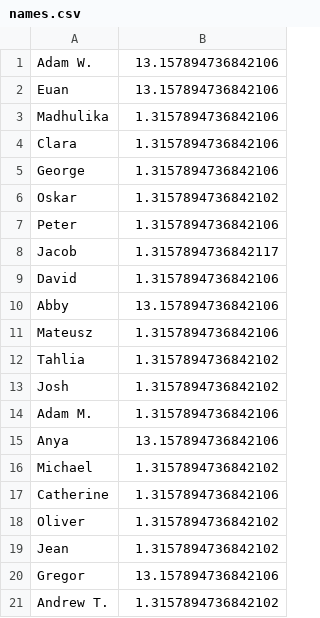
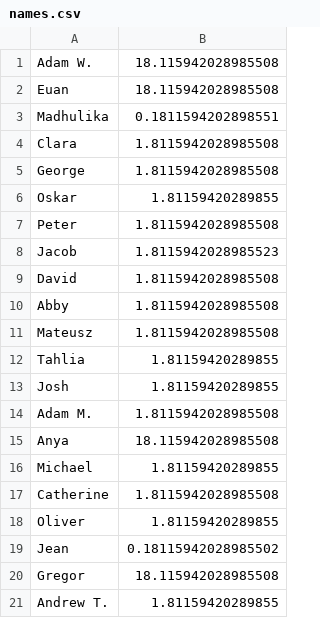
Before and after one commit to EMPattinson/CompCake, a CSV file: names.csv, drawn as a sheet.

```diff
--- a/names.csv
+++ b/names.csv
@@ -1,21 +1,21 @@
-Adam W.,13.157894736842106
-Euan,13.157894736842106
-Madhulika,1.3157894736842106
-Clara,1.3157894736842106
-George,1.3157894736842106
-Oskar,1.3157894736842102
-Peter,1.3157894736842106
-Jacob,1.3157894736842117
-David,1.3157894736842106
-Abby,13.157894736842106
-Mateusz,1.3157894736842106
-Tahlia,1.3157894736842102
-Josh,1.3157894736842102
-Adam M.,1.3157894736842106
-Anya,13.157894736842106
-Michael,1.3157894736842102
-Catherine,1.3157894736842106
-Oliver,1.3157894736842102
-Jean,1.3157894736842102
-Gregor,13.157894736842106
-Andrew T.,1.3157894736842102
+Adam W.,18.115942028985508
+Euan,18.115942028985508
+Madhulika,0.1811594202898551
+Clara,1.8115942028985508
+George,1.8115942028985508
+Oskar,1.81159420289855
+Peter,1.8115942028985508
+Jacob,1.8115942028985523
+David,1.8115942028985508
+Abby,1.8115942028985508
+Mateusz,1.8115942028985508
+Tahlia,1.81159420289855
+Josh,1.81159420289855
+Adam M.,1.8115942028985508
+Anya,18.115942028985508
+Michael,1.81159420289855
+Catherine,1.8115942028985508
+Oliver,1.81159420289855
+Jean,0.18115942028985502
+Gregor,18.115942028985508
+Andrew T.,1.81159420289855
```
Also changed, not shown: 1 other file.
